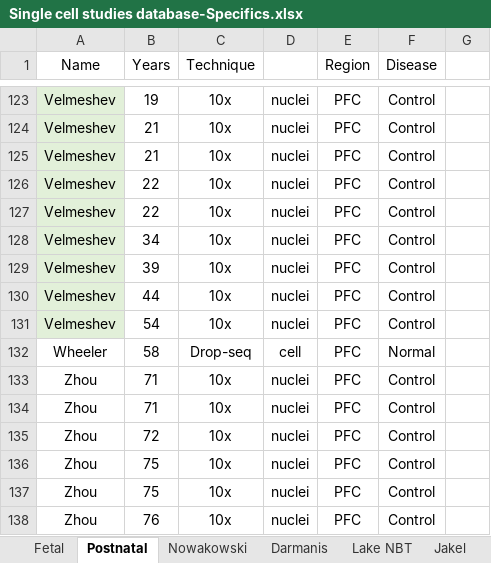
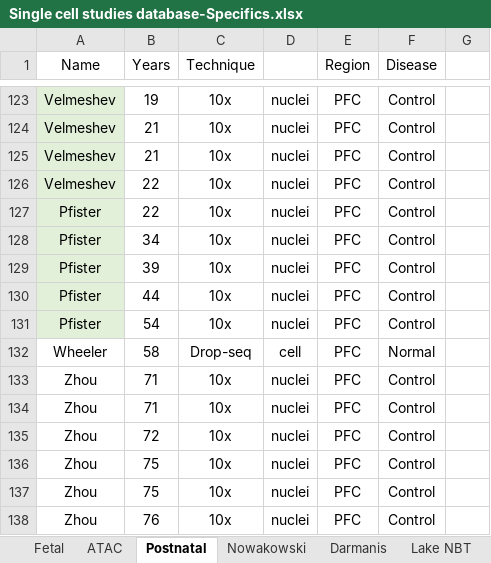
Before and after one commit to ListerLab/pfc_development, an Excel workbook: annotation/Single cell studies database-Specifics.xlsx, sheet Postnatal, drawn as a sheet; only a part is shown, gaps mark what is left out; values as stored, in another font and other column widths than the file's, no borders; the diff covers the shown part only; the diff names each change by its address in the sheet, - before the commit and + after, or states it on an @@ line.

```diff
--- a/annotation/Single cell studies database-Specifics.xlsx (sheet Postnatal)
+++ b/annotation/Single cell studies database-Specifics.xlsx (sheet Postnatal)
+sheet tab: ATAC
-A127:A131 (Name): Velmeshev
+A127:A131 (Name): Pfister
```
Also changed, not shown: 1 removed row and 17 edited cells elsewhere in this sheet, sheet Fetal, 23 other files.
